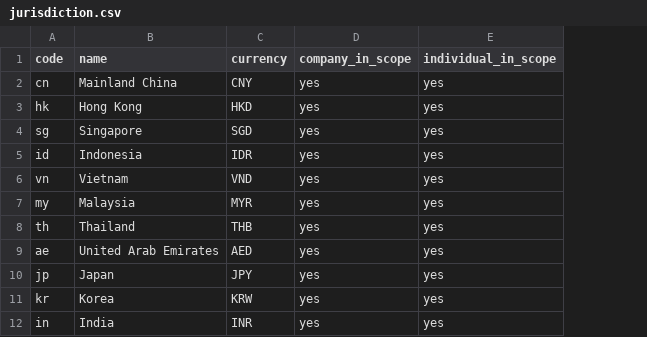
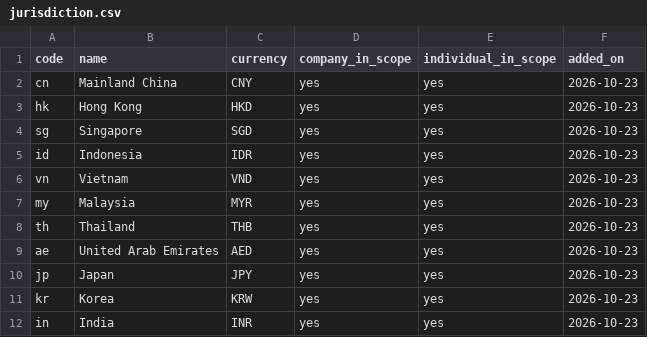
Before and after one commit to ZhihongWu-dev/Asia-Tax-AI-Agent, a CSV file: database/jurisdiction.csv, drawn as a sheet; the diff names each change by its address in the sheet, - before the commit and + after, or states it on an @@ line.

```diff
--- a/database/jurisdiction.csv
+++ b/database/jurisdiction.csv
+column F (added_on), rows 2-12: all 2026-10-23
```
Also changed, not shown: database/doc.csv, database/treaty.csv, 25 other files.
